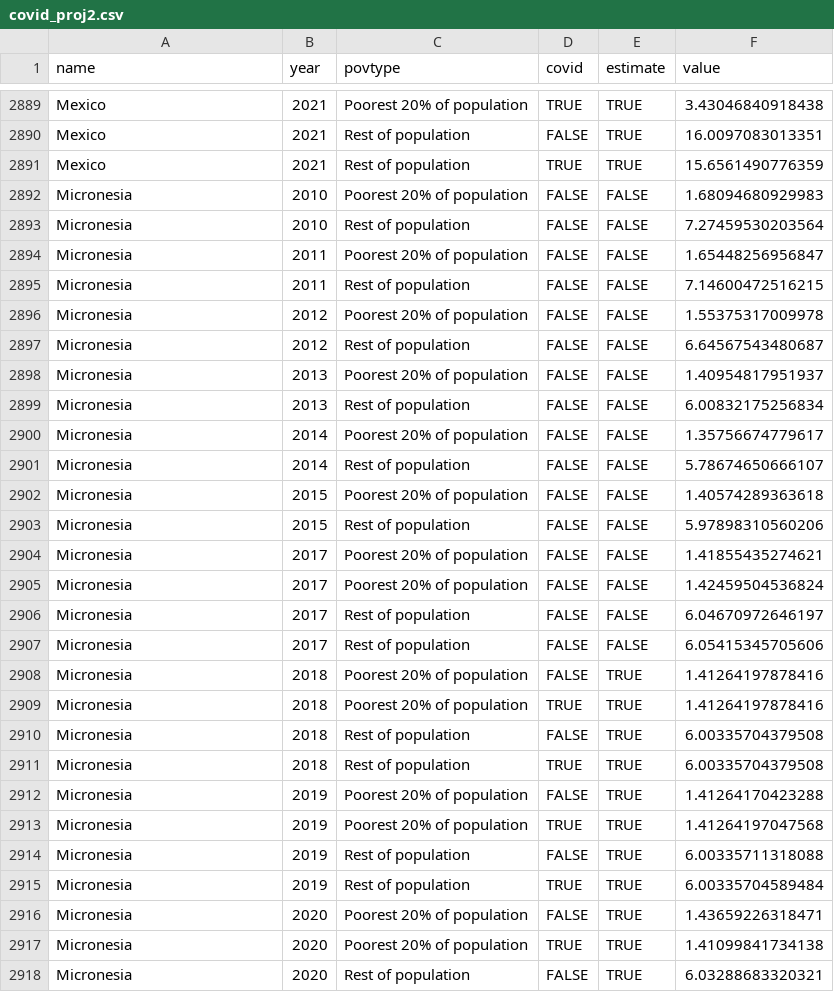
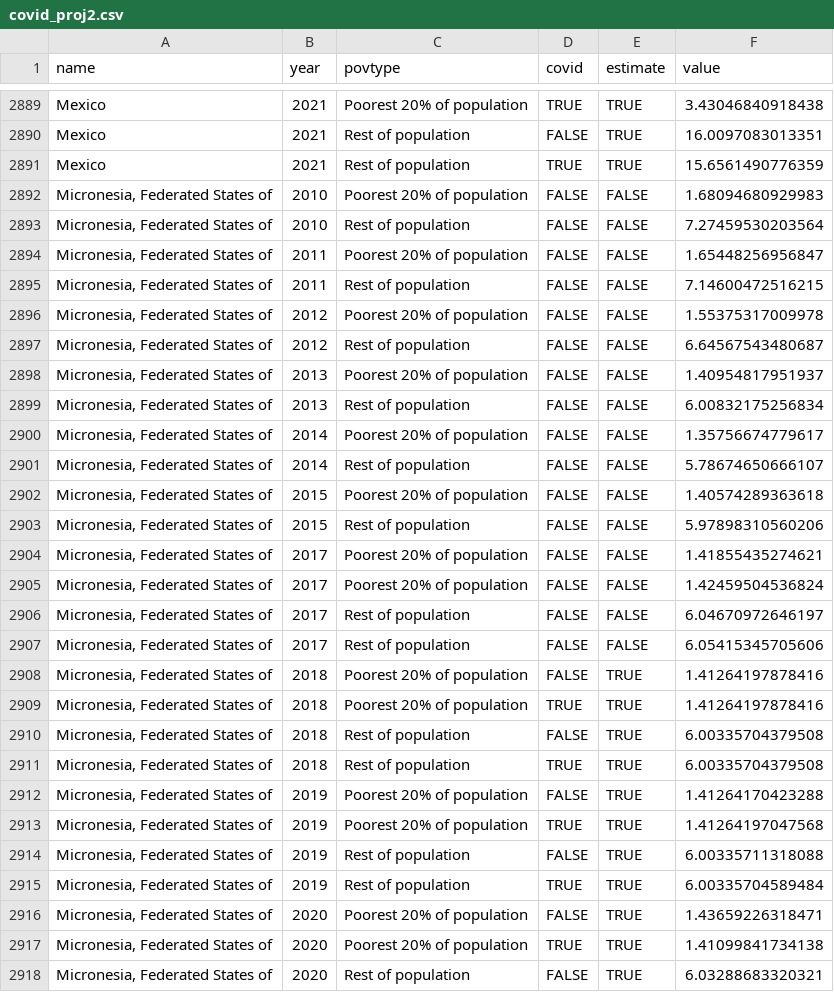
Before and after one commit to akmiller01/p20-factsheet-2020, a CSV file: covid-proj-np20/covid_proj2.csv, drawn as a sheet; only a part is shown, gaps mark what is left out; the diff covers the shown part only.

Commit message:
Put gambia and micronesia back

```diff
--- a/covid-proj-np20/covid_proj2.csv
+++ b/covid-proj-np20/covid_proj2.csv
@@ -2891,28 +2891,28 @@ Mexico,2021,Rest of population,FALSE,TRUE,16.0097083013351
 Mexico,2021,Rest of population,TRUE,TRUE,15.6561490776359
-Micronesia,2010,Poorest 20% of population,FALSE,FALSE,1.68094680929983
-Micronesia,2010,Rest of population,FALSE,FALSE,7.27459530203564
-Micronesia,2011,Poorest 20% of population,FALSE,FALSE,1.65448256956847
-Micronesia,2011,Rest of population,FALSE,FALSE,7.14600472516215
-Micronesia,2012,Poorest 20% of population,FALSE,FALSE,1.55375317009978
-Micronesia,2012,Rest of population,FALSE,FALSE,6.64567543480687
-Micronesia,2013,Poorest 20% of population,FALSE,FALSE,1.40954817951937
-Micronesia,2013,Rest of population,FALSE,FALSE,6.00832175256834
-Micronesia,2014,Poorest 20% of population,FALSE,FALSE,1.35756674779617
-Micronesia,2014,Rest of population,FALSE,FALSE,5.78674650666107
-Micronesia,2015,Poorest 20% of population,FALSE,FALSE,1.40574289363618
-Micronesia,2015,Rest of population,FALSE,FALSE,5.97898310560206
-Micronesia,2017,Poorest 20% of population,FALSE,FALSE,1.41855435274621
-Micronesia,2017,Poorest 20% of population,FALSE,FALSE,1.42459504536824
-Micronesia,2017,Rest of population,FALSE,FALSE,6.04670972646197
-Micronesia,2017,Rest of population,FALSE,FALSE,6.05415345705606
-Micronesia,2018,Poorest 20% of population,FALSE,TRUE,1.41264197878416
-Micronesia,2018,Poorest 20% of population,TRUE,TRUE,1.41264197878416
-Micronesia,2018,Rest of population,FALSE,TRUE,6.00335704379508
-Micronesia,2018,Rest of population,TRUE,TRUE,6.00335704379508
-Micronesia,2019,Poorest 20% of population,FALSE,TRUE,1.41264170423288
-Micronesia,2019,Poorest 20% of population,TRUE,TRUE,1.41264197047568
-Micronesia,2019,Rest of population,FALSE,TRUE,6.00335711318088
-Micronesia,2019,Rest of population,TRUE,TRUE,6.00335704589484
-Micronesia,2020,Poorest 20% of population,FALSE,TRUE,1.43659226318471
-Micronesia,2020,Poorest 20% of population,TRUE,TRUE,1.41099841734138
-Micronesia,2020,Rest of population,FALSE,TRUE,6.03288683320321
+"Micronesia, Federated States of",2010,Poorest 20% of population,FALSE,FALSE,1.68094680929983
+"Micronesia, Federated States of",2010,Rest of population,FALSE,FALSE,7.27459530203564
+"Micronesia, Federated States of",2011,Poorest 20% of population,FALSE,FALSE,1.65448256956847
+"Micronesia, Federated States of",2011,Rest of population,FALSE,FALSE,7.14600472516215
+"Micronesia, Federated States of",2012,Poorest 20% of population,FALSE,FALSE,1.55375317009978
+"Micronesia, Federated States of",2012,Rest of population,FALSE,FALSE,6.64567543480687
+"Micronesia, Federated States of",2013,Poorest 20% of population,FALSE,FALSE,1.40954817951937
+"Micronesia, Federated States of",2013,Rest of population,FALSE,FALSE,6.00832175256834
+"Micronesia, Federated States of",2014,Poorest 20% of population,FALSE,FALSE,1.35756674779617
+"Micronesia, Federated States of",2014,Rest of population,FALSE,FALSE,5.78674650666107
+"Micronesia, Federated States of",2015,Poorest 20% of population,FALSE,FALSE,1.40574289363618
+"Micronesia, Federated States of",2015,Rest of population,FALSE,FALSE,5.97898310560206
+"Micronesia, Federated States of",2017,Poorest 20% of population,FALSE,FALSE,1.41855435274621
+"Micronesia, Federated States of",2017,Poorest 20% of population,FALSE,FALSE,1.42459504536824
+"Micronesia, Federated States of",2017,Rest of population,FALSE,FALSE,6.04670972646197
+"Micronesia, Federated States of",2017,Rest of population,FALSE,FALSE,6.05415345705606
+"Micronesia, Federated States of",2018,Poorest 20% of population,FALSE,TRUE,1.41264197878416
+"Micronesia, Federated States of",2018,Poorest 20% of population,TRUE,TRUE,1.41264197878416
+"Micronesia, Federated States of",2018,Rest of population,FALSE,TRUE,6.00335704379508
+"Micronesia, Federated States of",2018,Rest of population,TRUE,TRUE,6.00335704379508
+"Micronesia, Federated States of",2019,Poorest 20% of population,FALSE,TRUE,1.41264170423288
+"Micronesia, Federated States of",2019,Poorest 20% of population,TRUE,TRUE,1.41264197047568
+"Micronesia, Federated States of",2019,Rest of population,FALSE,TRUE,6.00335711318088
+"Micronesia, Federated States of",2019,Rest of population,TRUE,TRUE,6.00335704589484
+"Micronesia, Federated States of",2020,Poorest 20% of population,FALSE,TRUE,1.43659226318471
+"Micronesia, Federated States of",2020,Poorest 20% of population,TRUE,TRUE,1.41099841734138
+"Micronesia, Federated States of",2020,Rest of population,FALSE,TRUE,6.03288683320321
```
Also changed, not shown: 37 edited cells elsewhere in this file, covid-projections/covid_proj.csv, name_mapping.csv.
